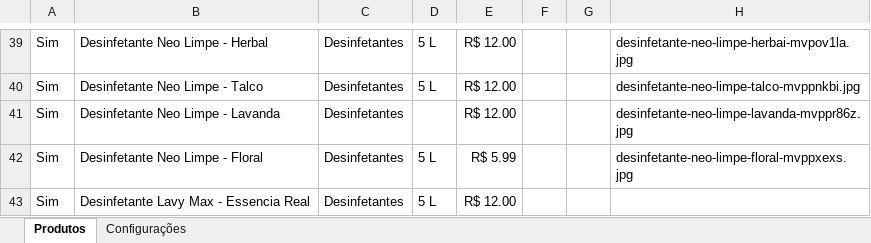
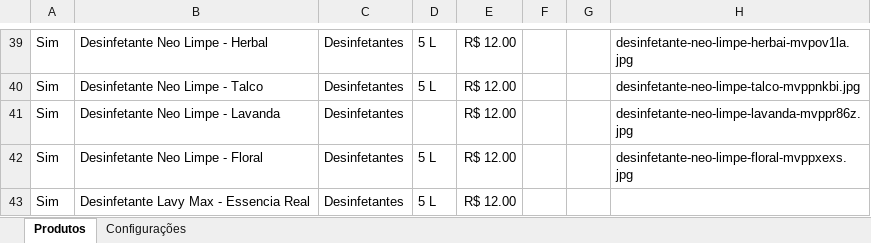
Before and after one commit to escritoriojpcontabil-spec/popbrilho-dados, an Excel workbook: produtos.xlsx, sheet Produtos, drawn as a sheet; only a part is shown, gaps mark what is left out; values as stored, in another font and other column widths than the file's, no borders; the diff names each change by its address in the sheet, - before the commit and + after, or states it on an @@ line.

Commit message:
Atualiza produtos pelo painel

```diff
--- a/produtos.xlsx (sheet Produtos)
+++ b/produtos.xlsx (sheet Produtos)
-E42: R$ 5.99
+E42: R$ 12.00
```
